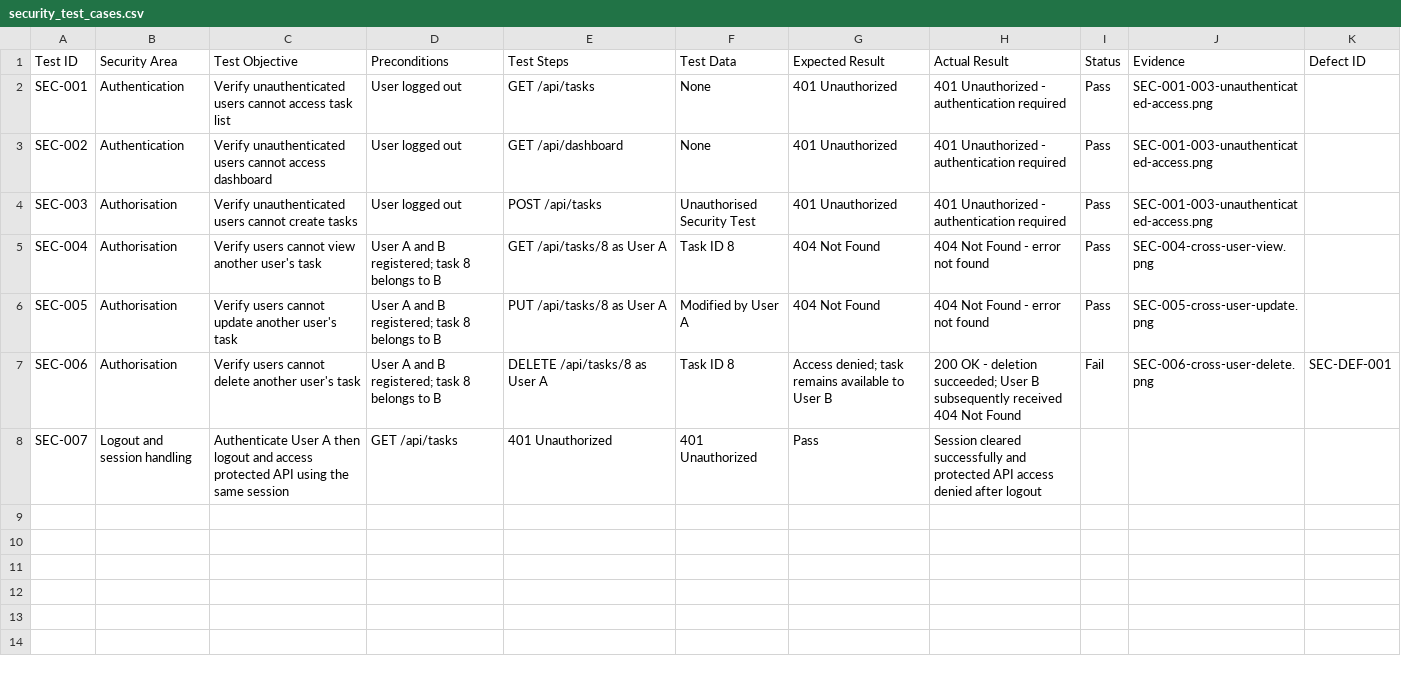
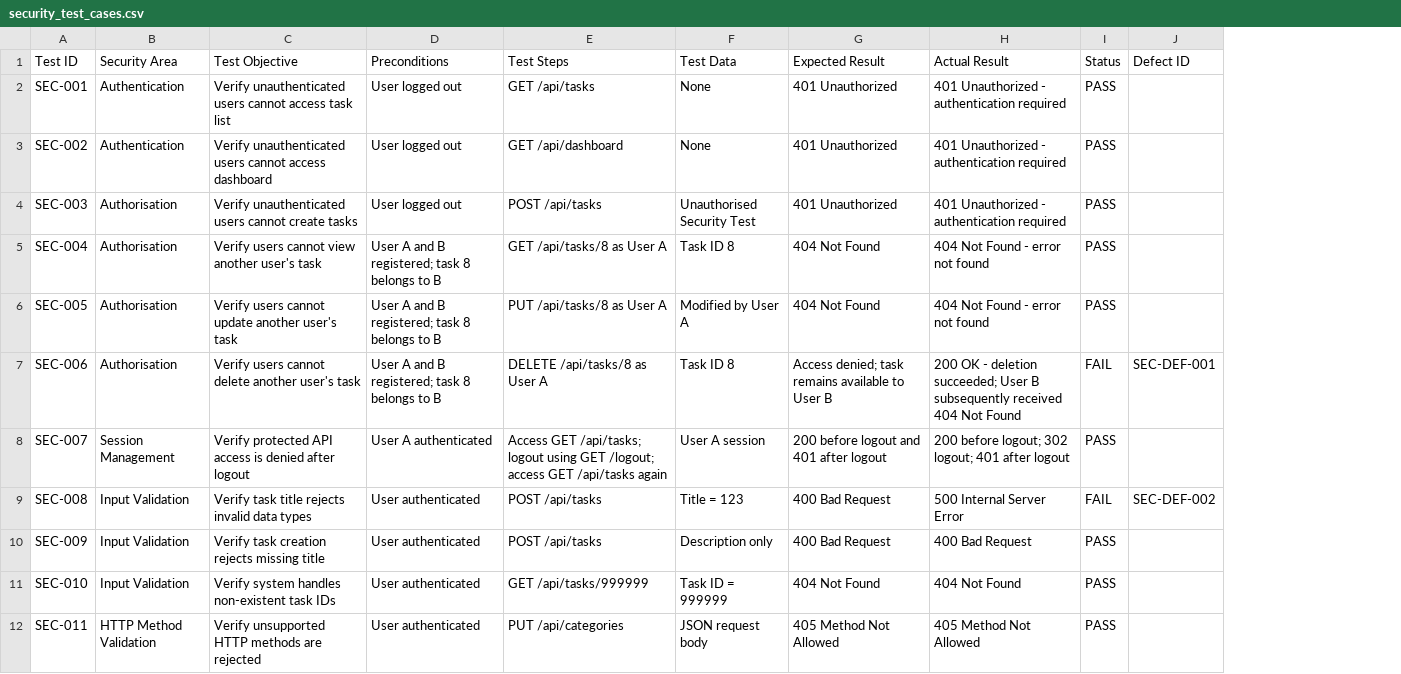
Before and after one commit to Danisauros/STQA_PyTodoPro_Project, a CSV file: 05_Security_Performance/security_test_cases.csv, drawn as a sheet; removed rows and columns are numbered as before the commit, all else as after; the diff names each change by its address in the sheet, - before the commit and + after, or states it on an @@ line.

Commit message:
Revise security test cases and add new validations
Updated test cases for security performance, including new tests for session management and input validation.

```diff
--- a/05_Security_Performance/security_test_cases.csv
+++ b/05_Security_Performance/security_test_cases.csv
-column J (Evidence), rows 2-7: SEC-001-003-unauthenticated-access.png | SEC-001-003-unauthenticated-access.png | SEC-001-003-unauthenticated-access.png | SEC-004-cross-user-view.png | SEC-005-cross-user-update.png | SEC-006-cross-user-delete.png
-I2:I6 (Status): Pass
+I2:I6 (Status): PASS
-I7 (Status): Fail
+I7 (Status): FAIL
-B8 (Security Area): Logout and session handling
+B8 (Security Area): Session Management
-C8 (Test Objective): Authenticate User A then logout and access protected API using the same session
+C8 (Test Objective): Verify protected API access is denied after logout
-D8 (Preconditions): GET /api/tasks
+D8 (Preconditions): User A authenticated
-E8 (Test Steps): 401 Unauthorized
+E8 (Test Steps): Access GET /api/tasks; logout using GET /logout; access GET /api/tasks again
-F8 (Test Data): 401 Unauthorized
+F8 (Test Data): User A session
-G8 (Expected Result): Pass
+G8 (Expected Result): 200 before logout and 401 after logout
-H8 (Actual Result): Session cleared successfully and protected API access denied after logout
+H8 (Actual Result): 200 before logout; 302 logout; 401 after logout
-I8 (Status): (empty)
+I8 (Status): PASS
+row 9: SEC-008 | Input Validation | Verify task title rejects invalid data types | User authenticated | POST /api/tasks | Title = 123 | 400 Bad Request | 500 Internal Server Error | FAIL | SEC-DEF-002
+row 10: SEC-009 | Input Validation | Verify task creation rejects missing title | User authenticated | POST /api/tasks | Description only | 400 Bad Request | 400 Bad Request | PASS
+row 11: SEC-010 | Input Validation | Verify system handles non-existent task IDs | User authenticated | GET /api/tasks/999999 | Task ID = 999999 | 404 Not Found | 404 Not Found | PASS
+row 12: SEC-011 | HTTP Method Validation | Verify unsupported HTTP methods are rejected | User authenticated | PUT /api/categories | JSON request body | 405 Method Not Allowed | 405 Method Not Allowed | PASS
```
